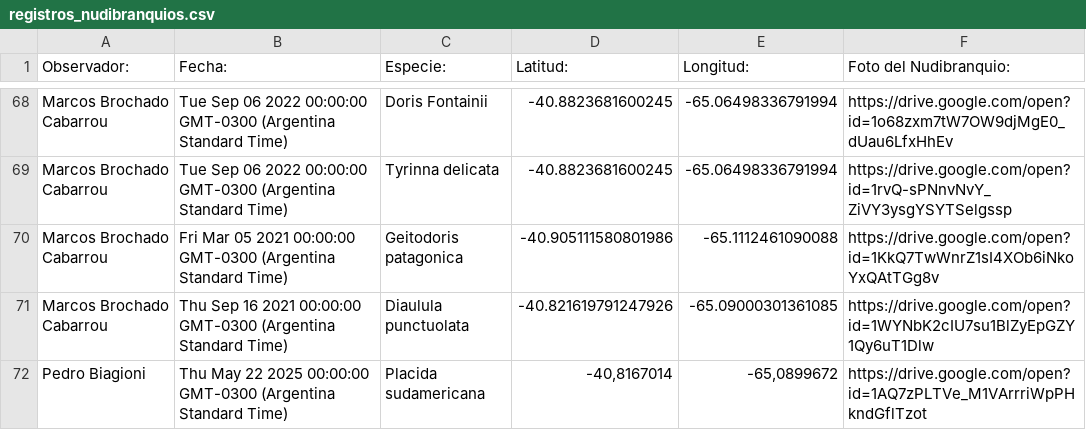
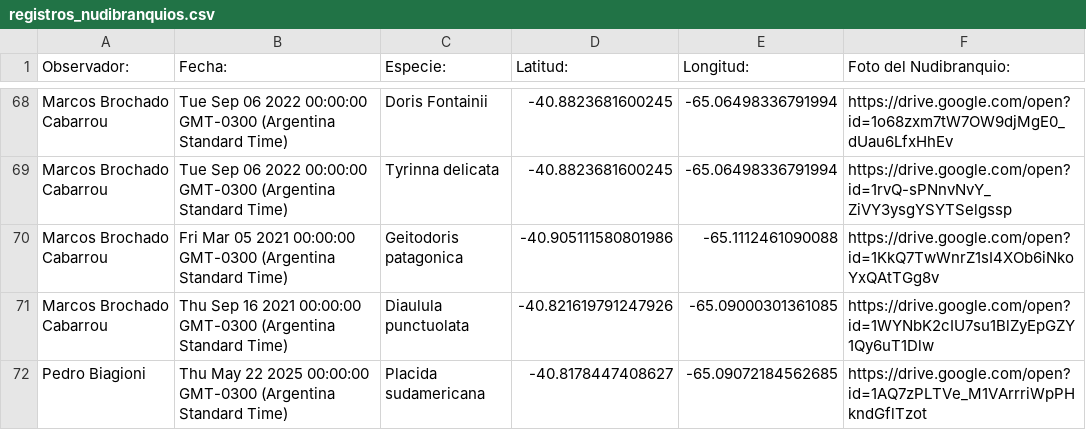
Before and after one commit to NudiArg/MapaNudiArg, a CSV file: registros_nudibranquios.csv, drawn as a sheet; only a part is shown, gaps mark what is left out.

Commit message:
Actualización automática desde Google Sheets

```diff
--- a/registros_nudibranquios.csv
+++ b/registros_nudibranquios.csv
@@ -71,2 +71,2 @@ Marcos Brochado Cabarrou,Fri Mar 05 2021 00:00:00 GMT-0300 (Argentina Standard T
 Marcos Brochado Cabarrou,Thu Sep 16 2021 00:00:00 GMT-0300 (Argentina Standard Time),Diaulula punctuolata,-40.821619791247926,-65.09000301361085,https://drive.google.com/open?id=1WYNbK2cIU7su1BlZyEpGZY1Qy6uT1Dlw
-Pedro Biagioni,Thu May 22 2025 00:00:00 GMT-0300 (Argentina Standard Time),Placida sudamericana,"-40,8167014","-65,0899672",https://drive.google.com/open?id=1AQ7zPLTVe_M1VArrriWpPHkndGflTzot
+Pedro Biagioni,Thu May 22 2025 00:00:00 GMT-0300 (Argentina Standard Time),Placida sudamericana,-40.8178447408627,-65.09072184562685,https://drive.google.com/open?id=1AQ7zPLTVe_M1VArrriWpPHkndGflTzot
```
